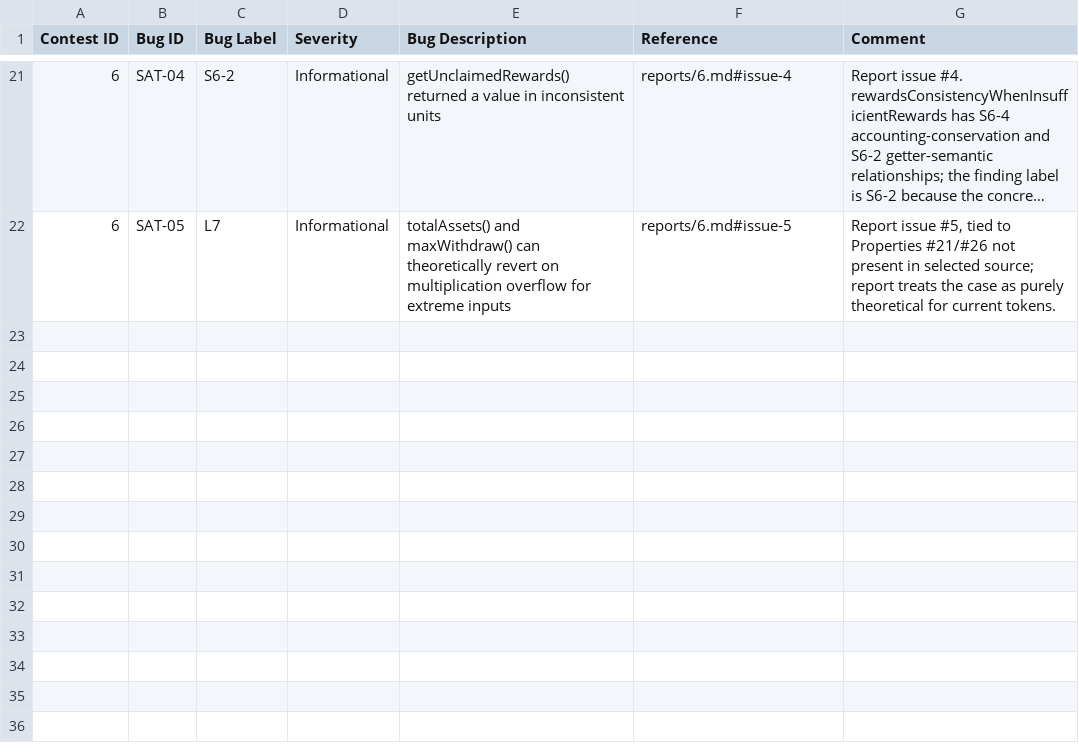
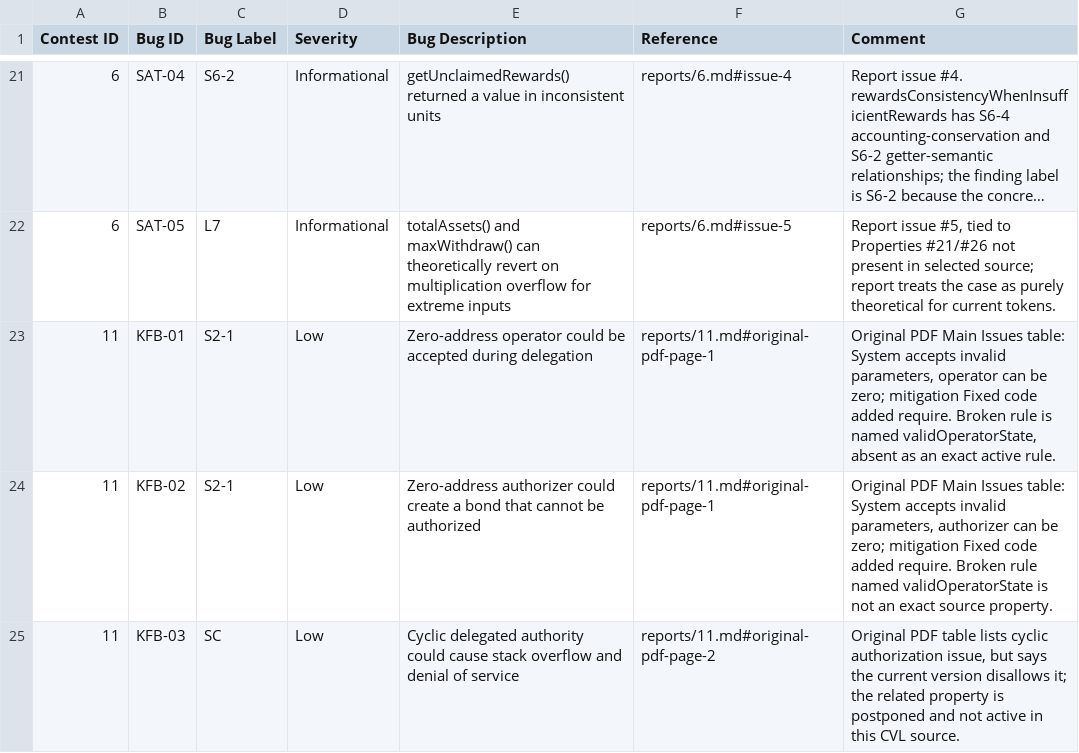
Before and after one commit to matheus-junio-da-silva/Web3Bugs, a CSV file: Web3Bugs-certora/results/bugs.csv, drawn as a sheet; only a part is shown, gaps mark what is left out; long unchanged cells end in ….

Commit message:
catalog(p11): index sixteen properties, document audit semantics and report findings

```diff
--- a/Web3Bugs-certora/results/bugs.csv
+++ b/Web3Bugs-certora/results/bugs.csv
@@ -22 +22,4 @@ Contest ID, Bug ID, Bug Label, Severity, Bug Description, Reference, Comment
 6,SAT-05,L7,Informational,totalAssets() and maxWithdraw() can theoretically revert on multiplication overflow for extreme inputs,reports/6.md#issue-5,"Report issue #5, tied to Properties #21/#26 not present in selected source; report treats the case as purely theoretical for current tokens."
+11,KFB-01,S2-1,Low,Zero-address operator could be accepted during delegation,reports/11.md#original-pdf-page-1,"Original PDF Main Issues table: System accepts invalid parameters, operator can be zero; mitigation Fixed code added require. Broken rule is named validOperatorState, absent as an exact active rule."
+11,KFB-02,S2-1,Low,Zero-address authorizer could create a bond that cannot be authorized,reports/11.md#original-pdf-page-1,"Original PDF Main Issues table: System accepts invalid parameters, authorizer can be zero; mitigation Fixed code added require. Broken rule named validOperatorState is not an exact source property."
+11,KFB-03,SC,Low,Cyclic delegated authority could cause stack overflow and denial of service,reports/11.md#original-pdf-page-2,"Original PDF table lists cyclic authorization issue, but says the current version disallows it; the related property is postponed and not active in this CVL source."
```
Also changed, not shown: Web3Bugs-certora/results/contests.csv, 2 other files.
